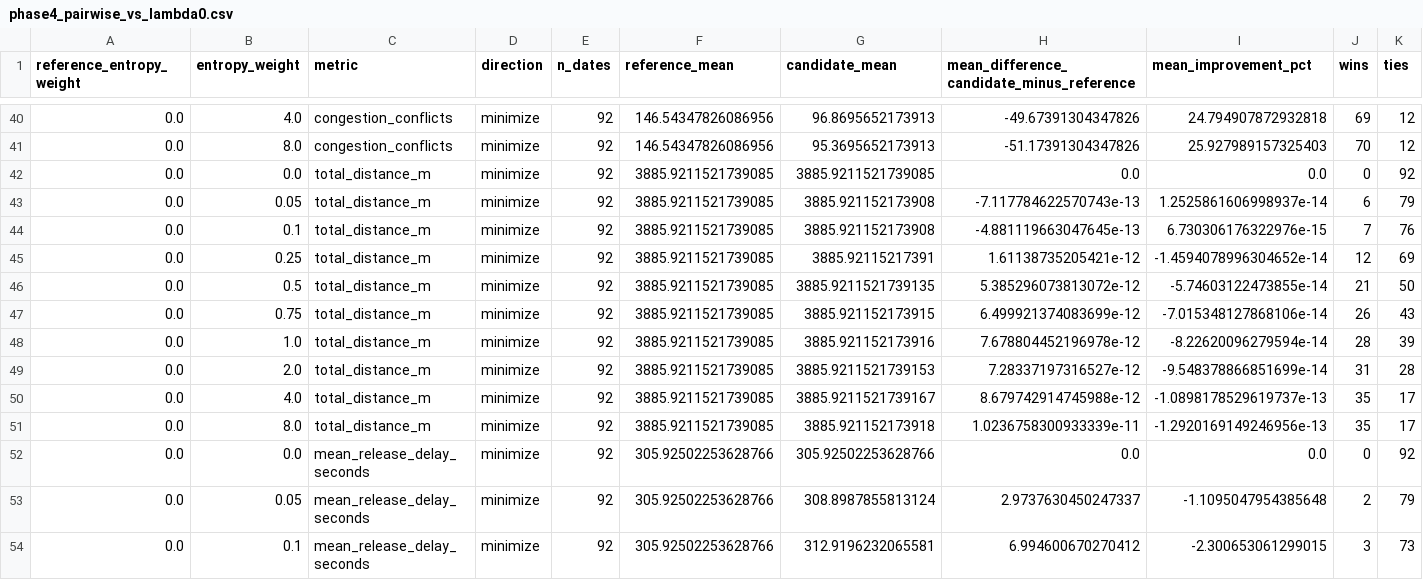
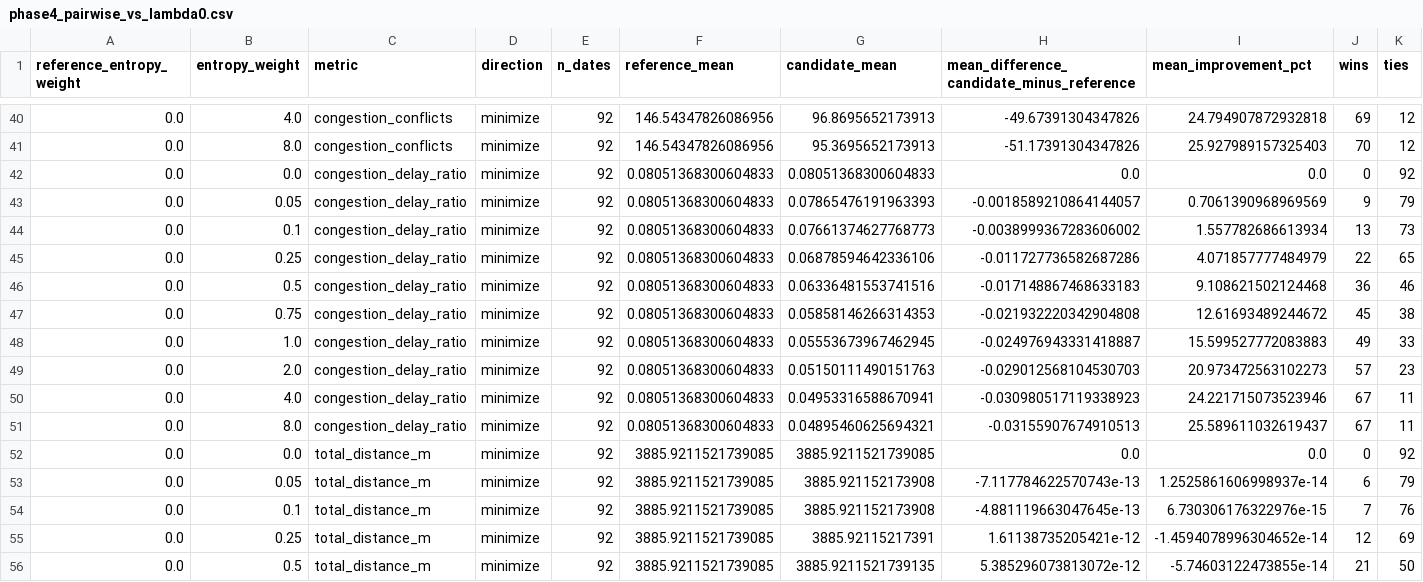
Before and after one commit to mcmoict/entropy-thesis, a CSV file: results/phase4/phase4_pairwise_vs_lambda0.csv, drawn as a sheet; only a part is shown, gaps mark what is left out; the shorter side is filled out with more unchanged rows; rows hold the shown columns only; the diff names each change by its address in the sheet, - before the commit and + after, or states it on an @@ line.

```diff
--- a/results/phase4/phase4_pairwise_vs_lambda0.csv
+++ b/results/phase4/phase4_pairwise_vs_lambda0.csv
+row 42: 0.0 | 0.0 | congestion_delay_ratio | minimize | 92 | 0.08051368300604833 | 0.08051368300604833 | 0.0 | 0.0 | 0 | 92
+row 43: 0.0 | 0.05 | congestion_delay_ratio | minimize | 92 | 0.08051368300604833 | 0.07865476191963393 | -0.0018589210864144057 | 0.7061390968969569 | 9 | 79
+row 44: 0.0 | 0.1 | congestion_delay_ratio | minimize | 92 | 0.08051368300604833 | 0.07661374627768773 | -0.0038999367283606002 | 1.557782686613934 | 13 | 73
+row 45: 0.0 | 0.25 | congestion_delay_ratio | minimize | 92 | 0.08051368300604833 | 0.06878594642336106 | -0.011727736582687286 | 4.071857777484979 | 22 | 65
+row 46: 0.0 | 0.5 | congestion_delay_ratio | minimize | 92 | 0.08051368300604833 | 0.06336481553741516 | -0.017148867468633183 | 9.108621502124468 | 36 | 46
+row 47: 0.0 | 0.75 | congestion_delay_ratio | minimize | 92 | 0.08051368300604833 | 0.05858146266314353 | -0.021932220342904808 | 12.61693489244672 | 45 | 38
+row 48: 0.0 | 1.0 | congestion_delay_ratio | minimize | 92 | 0.08051368300604833 | 0.05553673967462945 | -0.024976943331418887 | 15.599527772083883 | 49 | 33
+row 49: 0.0 | 2.0 | congestion_delay_ratio | minimize | 92 | 0.08051368300604833 | 0.05150111490151763 | -0.029012568104530703 | 20.973472563102273 | 57 | 23
+row 50: 0.0 | 4.0 | congestion_delay_ratio | minimize | 92 | 0.08051368300604833 | 0.04953316588670941 | -0.030980517119338923 | 24.221715073523946 | 67 | 11
+row 51: 0.0 | 8.0 | congestion_delay_ratio | minimize | 92 | 0.08051368300604833 | 0.04895460625694321 | -0.03155907674910513 | 25.589611032619437 | 67 | 11
```
Also changed, not shown: results/phase4/phase4_lambda_statistics.csv, 12 other files.
